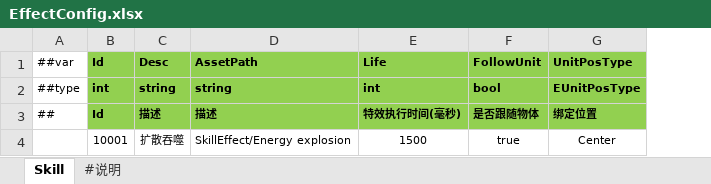
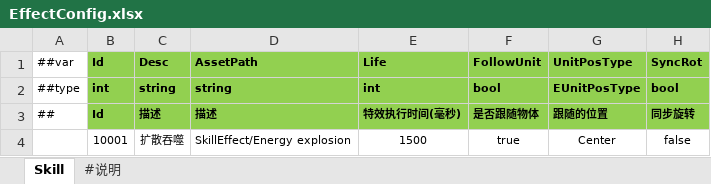
Before and after one commit to FortuneCat0v0/Zero, an Excel workbook: Unity/Assets/Config/Excel/EffectConfig.xlsx, sheet Skill, drawn as a sheet; values as stored, in another font and other column widths than the file's, no borders; the diff names each change by its address in the sheet, - before the commit and + after, or states it on an @@ line.

```diff
--- a/Unity/Assets/Config/Excel/EffectConfig.xlsx (sheet Skill)
+++ b/Unity/Assets/Config/Excel/EffectConfig.xlsx (sheet Skill)
+column H (SyncRot), rows 2-4: bool | 同步旋转 | false
-G3 (UnitPosType): 绑定位置
+G3 (UnitPosType): 跟随的位置
```
Also changed, not shown: 17 other files.
